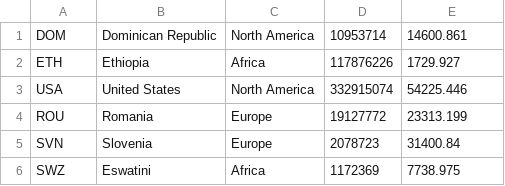
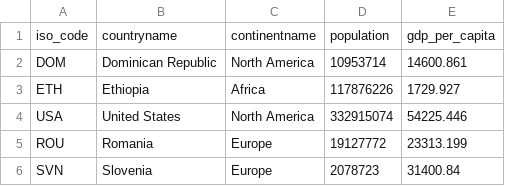
Before and after one commit to shuotong666/CSC343_Phase2, a CSV file: Country.csv, drawn as a sheet; only a part is shown; the shorter side is filled out with more unchanged rows.

```diff
--- a/Country.csv
+++ b/Country.csv
@@ -1 +1,2 @@
+iso_code,countryname,continentname,population,gdp_per_capita
 DOM,Dominican Republic,North America,10953714,14600.861
```
Also changed, not shown: CoronaData.csv, DemographicInfo.csv, 1 other file.
